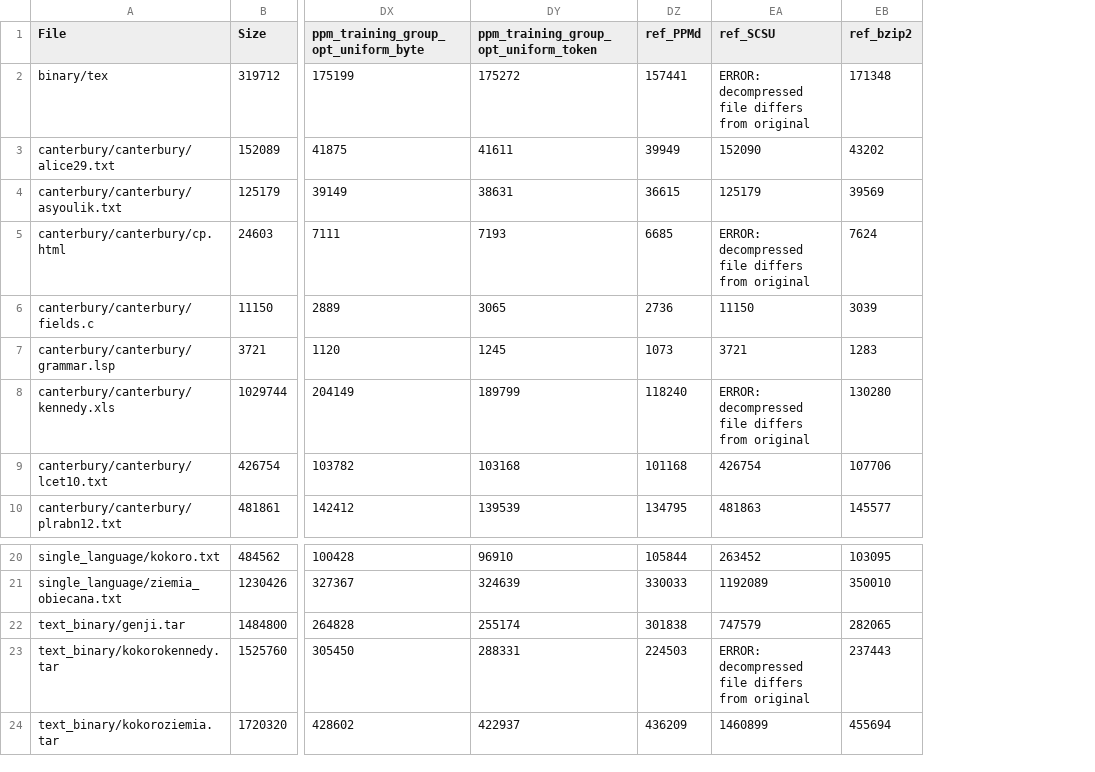
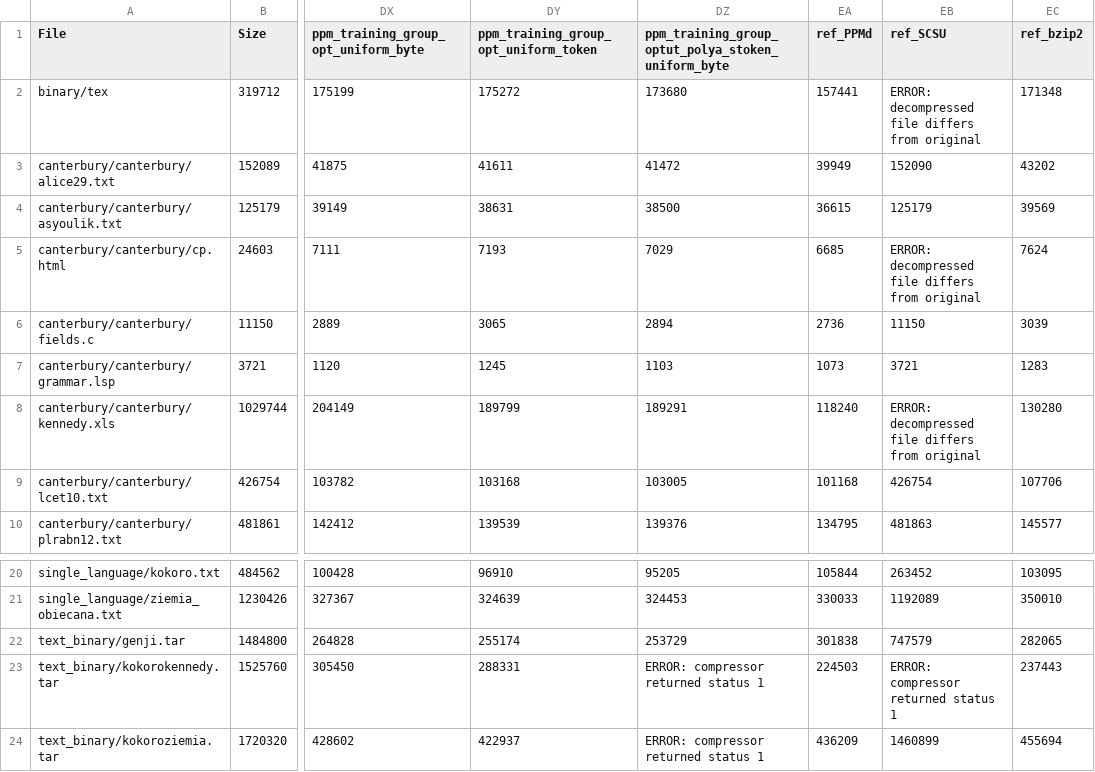
Before and after one commit to AdamGleave/UnicodeCompressor, a CSV file: experiments/tables/benchmark.csv, drawn as a sheet; only a part is shown, gaps mark what is left out; addresses are those after the commit; the diff names each change by its address in the sheet, - before the commit and + after, or states it on an @@ line.

Commit message:
experiments: add ppm_training_group_optut_polya_stoken_uniform_byte results

```diff
--- a/experiments/tables/benchmark.csv
+++ b/experiments/tables/benchmark.csv
+column DZ, rows 1-10: ppm_training_group_optut_polya_stoken_uniform_byte | 173680 | 41472 | 38500 | 7029 | 2894 | 1103 | 189291 | 103005 | 139376; rows 20-24: 95205 | 324453 | 253729 | ERROR: compressor returned status 1 | ERROR: compressor returned status 1
-EB23 (ref_SCSU): ERROR: decompressed file differs from original
+EB23 (ref_SCSU): ERROR: compressor returned status 1
```
Also changed, not shown: 1 other file.
